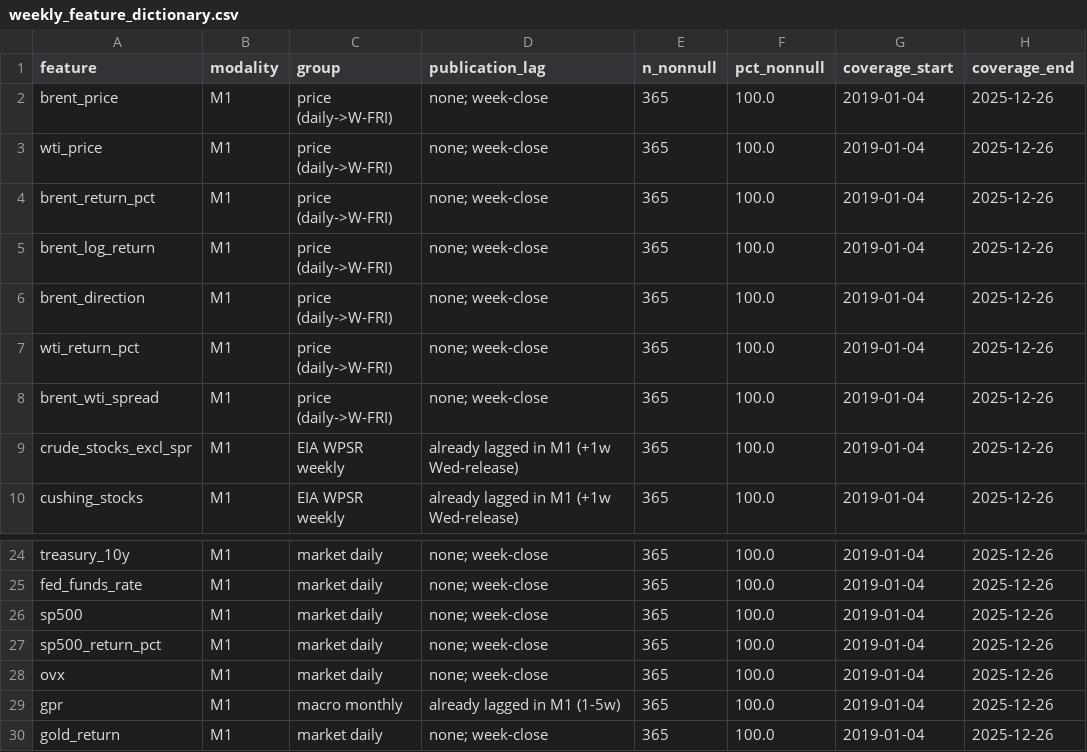
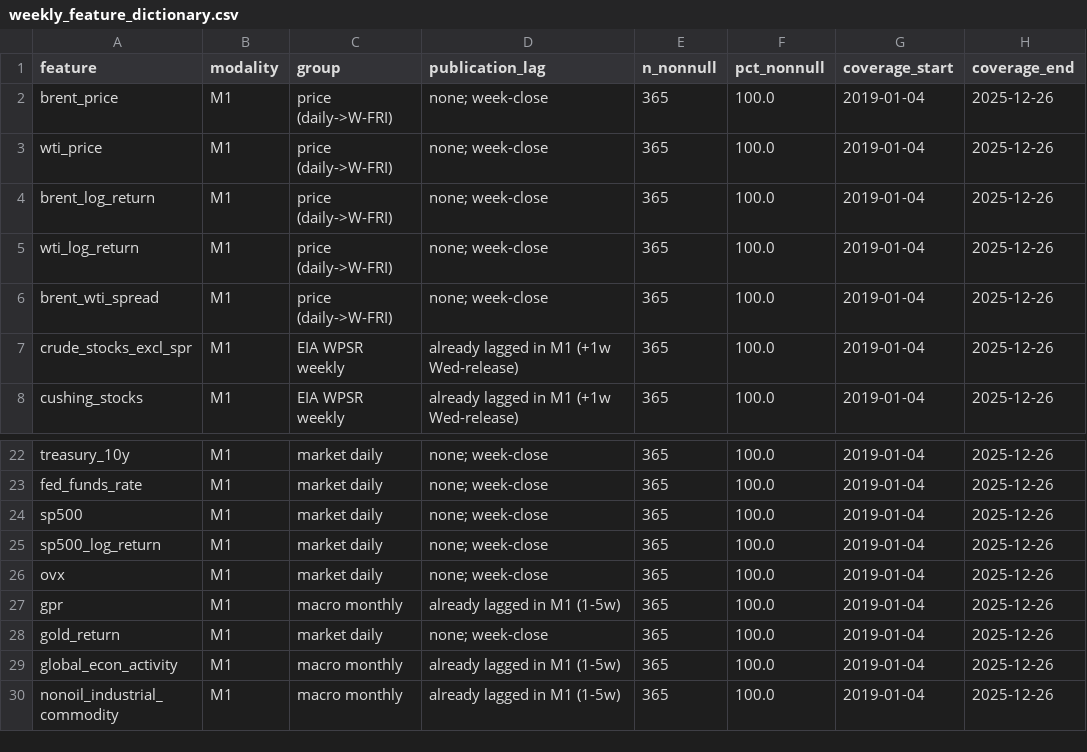
Before and after one commit to XINRUIQI/CASA0004-Dissertation, a CSV file: 03_data/processed/merge/outputs/weekly_feature_dictionary.csv, drawn as a sheet; only a part is shown, gaps mark what is left out; the shorter side is filled out with more unchanged rows.

```diff
--- a/03_data/processed/merge/outputs/weekly_feature_dictionary.csv
+++ b/03_data/processed/merge/outputs/weekly_feature_dictionary.csv
@@ -3,6 +3,4 @@ brent_price,M1,price (daily->W-FRI),none; week-close,365,100.0,2019-01-04,2025-1
 wti_price,M1,price (daily->W-FRI),none; week-close,365,100.0,2019-01-04,2025-12-26
-brent_return_pct,M1,price (daily->W-FRI),none; week-close,365,100.0,2019-01-04,2025-12-26
 brent_log_return,M1,price (daily->W-FRI),none; week-close,365,100.0,2019-01-04,2025-12-26
-brent_direction,M1,price (daily->W-FRI),none; week-close,365,100.0,2019-01-04,2025-12-26
-wti_return_pct,M1,price (daily->W-FRI),none; week-close,365,100.0,2019-01-04,2025-12-26
+wti_log_return,M1,price (daily->W-FRI),none; week-close,365,100.0,2019-01-04,2025-12-26
 brent_wti_spread,M1,price (daily->W-FRI),none; week-close,365,100.0,2019-01-04,2025-12-26
@@ -26,3 +24,3 @@ fed_funds_rate,M1,market daily,none; week-close,365,100.0,2019-01-04,2025-12-26
 sp500,M1,market daily,none; week-close,365,100.0,2019-01-04,2025-12-26
-sp500_return_pct,M1,market daily,none; week-close,365,100.0,2019-01-04,2025-12-26
+sp500_log_return,M1,market daily,none; week-close,365,100.0,2019-01-04,2025-12-26
 ovx,M1,market daily,none; week-close,365,100.0,2019-01-04,2025-12-26
```
Also changed, not shown: 03_data/processed/merge/outputs/weekly_feature_dictionary_full.csv, 17 other files.
